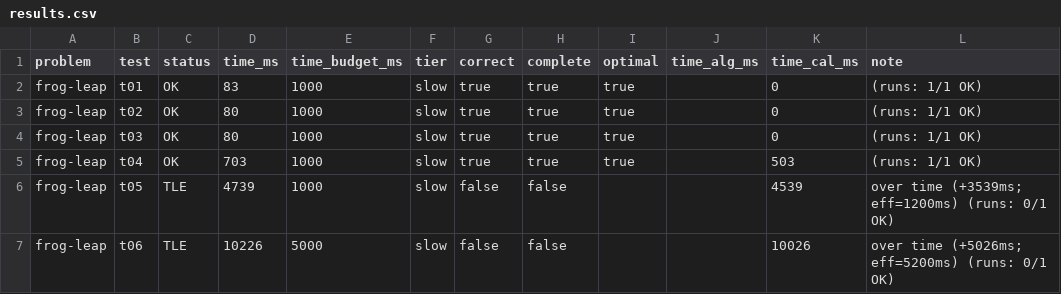
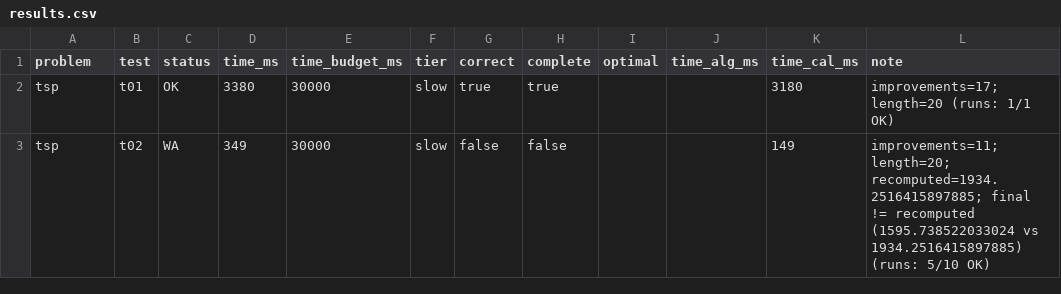
Before and after one commit to Kristian2109/Homeworks, a CSV file: .judge/results.csv, drawn as a sheet.

```diff
--- a/.judge/results.csv
+++ b/.judge/results.csv
@@ -1,7 +1,3 @@
 problem,test,status,time_ms,time_budget_ms,tier,correct,complete,optimal,time_alg_ms,time_cal_ms,note
-frog-leap,t01,OK,83,1000,slow,true,true,true,,0,(runs: 1/1 OK)
-frog-leap,t02,OK,80,1000,slow,true,true,true,,0,(runs: 1/1 OK)
-frog-leap,t03,OK,80,1000,slow,true,true,true,,0,(runs: 1/1 OK)
-frog-leap,t04,OK,703,1000,slow,true,true,true,,503,(runs: 1/1 OK)
-frog-leap,t05,TLE,4739,1000,slow,false,false,,,4539,over time (+3539ms; eff=1200ms) (runs: 0/1 OK)
-frog-leap,t06,TLE,10226,5000,slow,false,false,,,10026,over time (+5026ms; eff=5200ms) (runs: 0/1 OK)
+tsp,t01,OK,3380,30000,slow,true,true,,,3180,improvements=17; length=20 (runs: 1/1 OK)
+tsp,t02,WA,349,30000,slow,false,false,,,149,improvements=11; length=20; recomputed=1934.2516415897885; final != recomputed (1595.738522033024 vs 1934.2516415897885) (runs: 5/10 OK)
```
Also changed, not shown: 3 other files.
